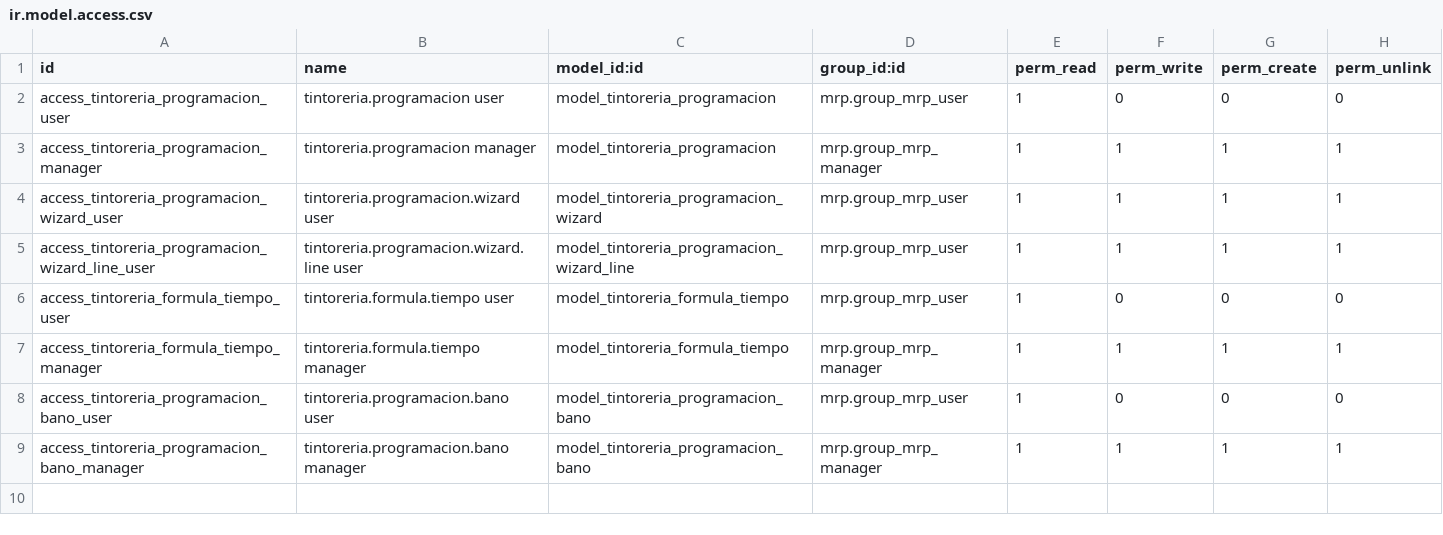
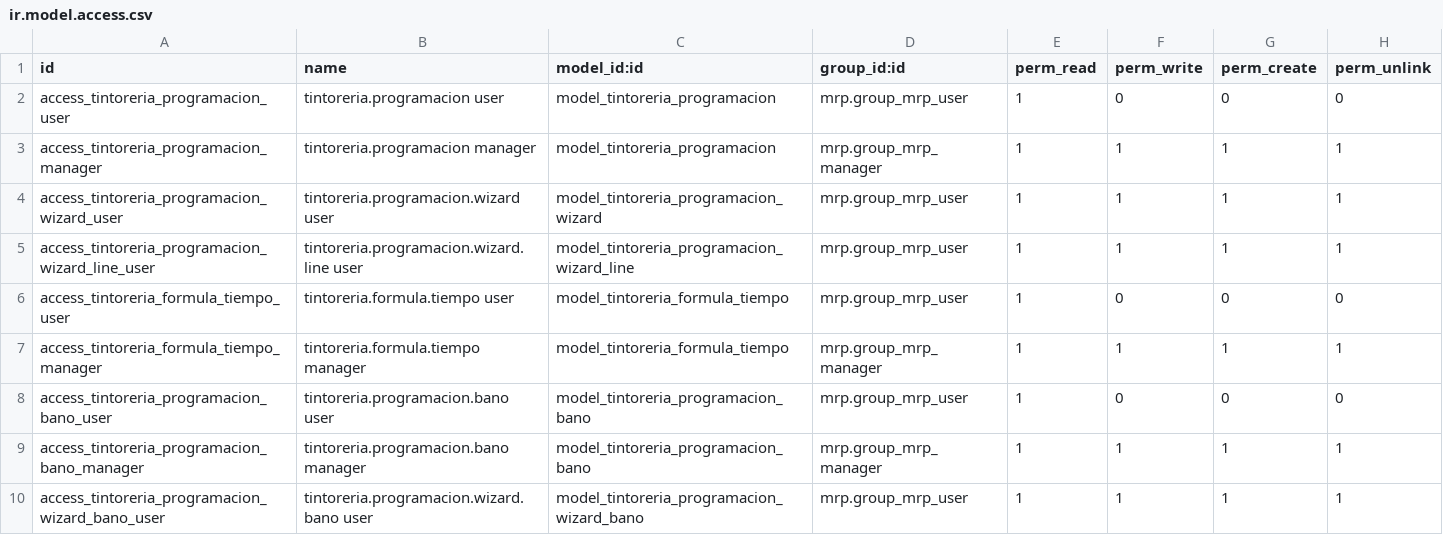
Before and after one commit to quimibond/qb19, a CSV file: quimibond_tintoreria_programacion/security/ir.model.access.csv, drawn as a sheet.

```diff
--- a/quimibond_tintoreria_programacion/security/ir.model.access.csv
+++ b/quimibond_tintoreria_programacion/security/ir.model.access.csv
@@ -9 +9,2 @@ access_tintoreria_programacion_bano_user,tintoreria.programacion.bano user,model
 access_tintoreria_programacion_bano_manager,tintoreria.programacion.bano manager,model_tintoreria_programacion_bano,mrp.group_mrp_manager,1,1,1,1
+access_tintoreria_programacion_wizard_bano_user,tintoreria.programacion.wizard.bano user,model_tintoreria_programacion_wizard_bano,mrp.group_mrp_user,1,1,1,1
```
Also changed, not shown: 7 other files.
